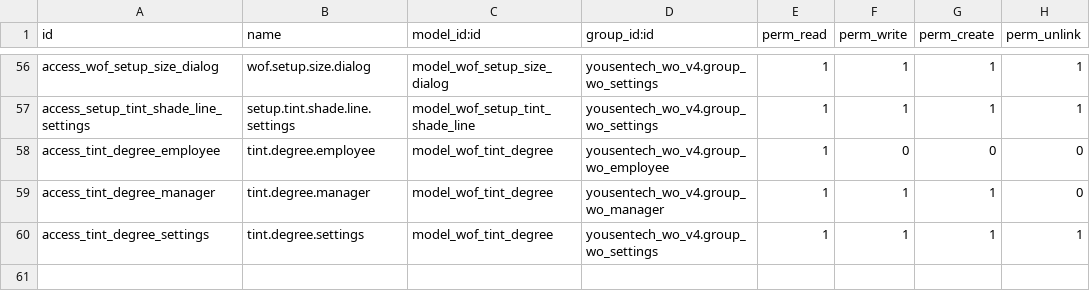
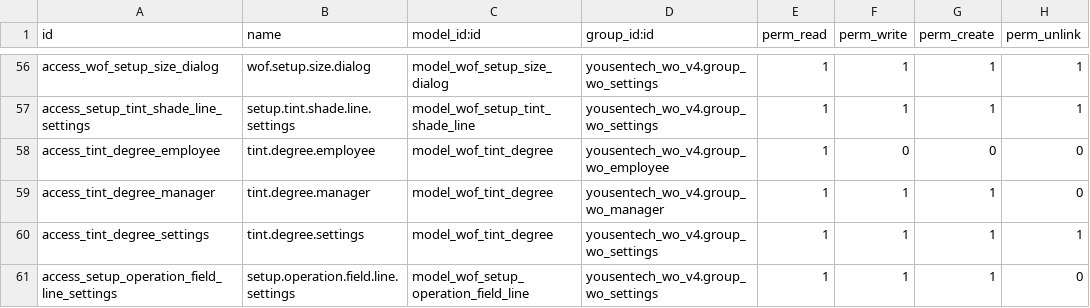
Before and after one commit to yousentech/yousentech_wo_v4, a CSV file: security/ir.model.access.csv, drawn as a sheet; only a part is shown, gaps mark what is left out; the diff names each change by its address in the sheet, - before the commit and + after, or states it on an @@ line.

```diff
--- a/security/ir.model.access.csv
+++ b/security/ir.model.access.csv
+row 61: access_setup_operation_field_line_settings | setup.operation.field.line.settings | model_wof_setup_operation_field_line | yousentech_wo_v4.group_wo_settings | 1 | 1 | 1 | 0
```
Also changed, not shown: 3 other files.
